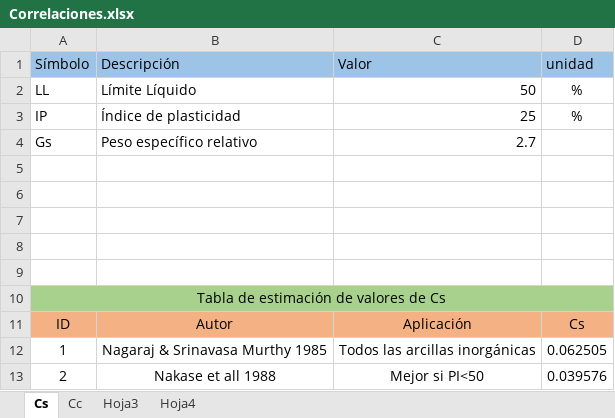
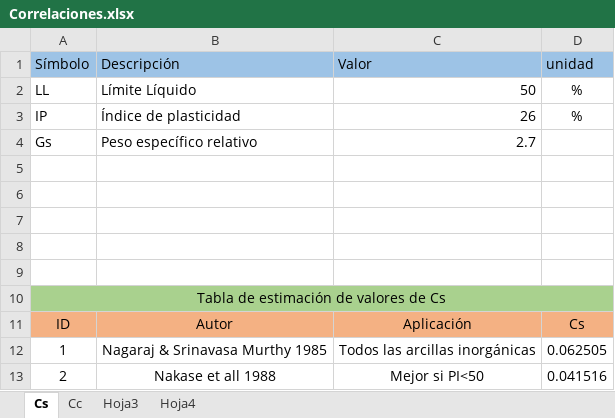
Before and after one commit to me1lopig/Correlaciones, an Excel workbook: Correlaciones.xlsx, sheet Cs, drawn as a sheet; values as stored, in another font and other column widths than the file's, no borders; the diff names each change by its address in the sheet, - before the commit and + after, or states it on an @@ line.

```diff
--- a/Correlaciones.xlsx (sheet Cs)
+++ b/Correlaciones.xlsx (sheet Cs)
-C3 (Valor): 25
+C3 (Valor): 26
-D13 (unidad): 0.039576
+D13 (unidad): 0.041516
```
Also changed, not shown: sheet Cc, 1 other file.
